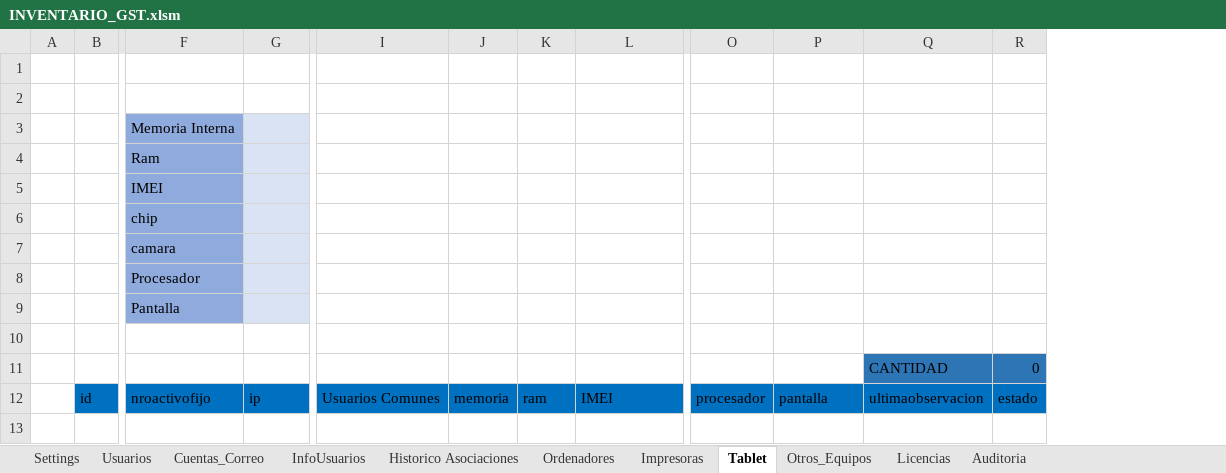
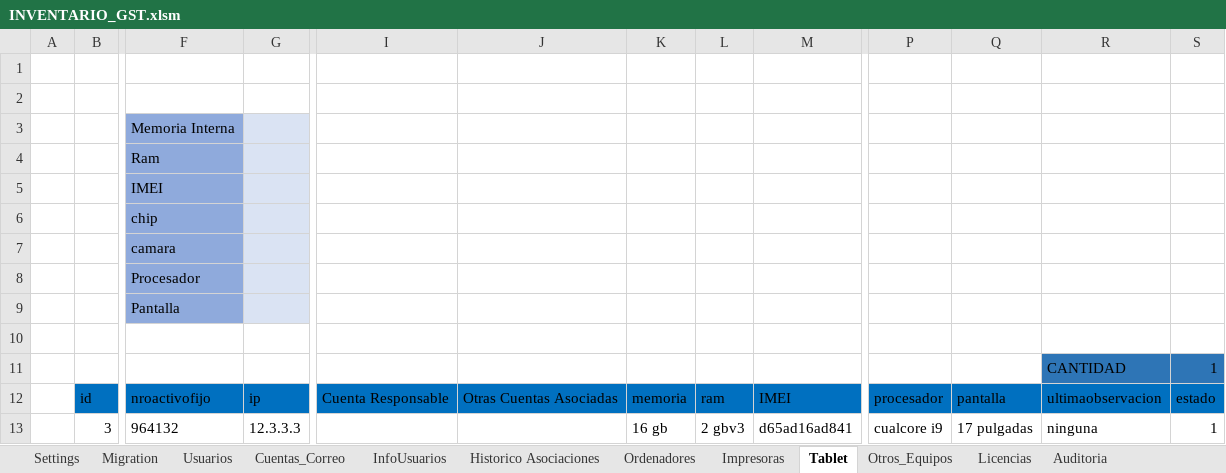
Before and after one commit to llanos1205/Sofia_Inv, an Excel workbook: INVENTARIO_GST.xlsm, sheet Tablet, drawn as a sheet; only a part is shown, gaps mark what is left out; values as stored, in another font and other column widths than the file's, no borders; charts and pictures and table styles not drawn; removed rows and columns are numbered as before the commit, all else as after; rows hold the shown columns only; the diff names each change by its address in the sheet, - before the commit and + after, or states it on an @@ line.

```diff
--- a/INVENTARIO_GST.xlsm (sheet Tablet)
+++ b/INVENTARIO_GST.xlsm (sheet Tablet)
+sheet tab: Migration
-column I, row 12: Usuarios Comunes
+column I, row 12: Cuenta Responsable
+column J, row 12: Otras Cuentas Asociadas
-S11: 0
+S11: 1
+row 13:  | 3 | 964132 | 12.3.3.3 |  |  | 16 gb | 2 gbv3 | d65ad16ad841 | cualcore i9 | 17 pulgadas | ninguna | 1
```
Also changed, not shown: sheet Cuentas_Correo, sheet Historico Asociaciones, sheet Ordenadores, sheet Impresoras, sheet Auditoria, sheet Otros_Equipos, 2 more sheets, charts or pictures, 10 other files.
